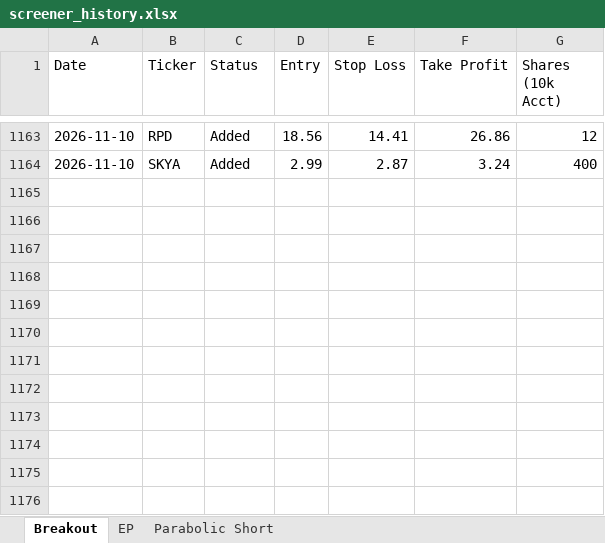
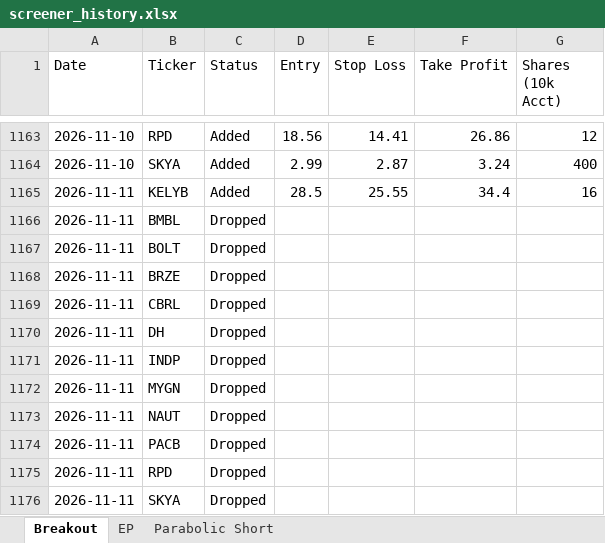
Before and after one commit to petarpanchev-lgtm/bug-free-umbrella, an Excel workbook: screener_history.xlsx, sheet Breakout, drawn as a sheet; only a part is shown, gaps mark what is left out; values as stored, in another font and other column widths than the file's, no borders; the diff names each change by its address in the sheet, - before the commit and + after, or states it on an @@ line.

```diff
--- a/screener_history.xlsx (sheet Breakout)
+++ b/screener_history.xlsx (sheet Breakout)
+row 1165: 2026-11-11 | KELYB | Added | 28.5 | 25.55 | 34.4 | 16
+row 1166: 2026-11-11 | BMBL | Dropped
+row 1167: 2026-11-11 | BOLT | Dropped
+row 1168: 2026-11-11 | BRZE | Dropped
+row 1169: 2026-11-11 | CBRL | Dropped
+row 1170: 2026-11-11 | DH | Dropped
+row 1171: 2026-11-11 | INDP | Dropped
+row 1172: 2026-11-11 | MYGN | Dropped
+row 1173: 2026-11-11 | NAUT | Dropped
+row 1174: 2026-11-11 | PACB | Dropped
+row 1175: 2026-11-11 | RPD | Dropped
+row 1176: 2026-11-11 | SKYA | Dropped
```
Also changed, not shown: sheet EP.
